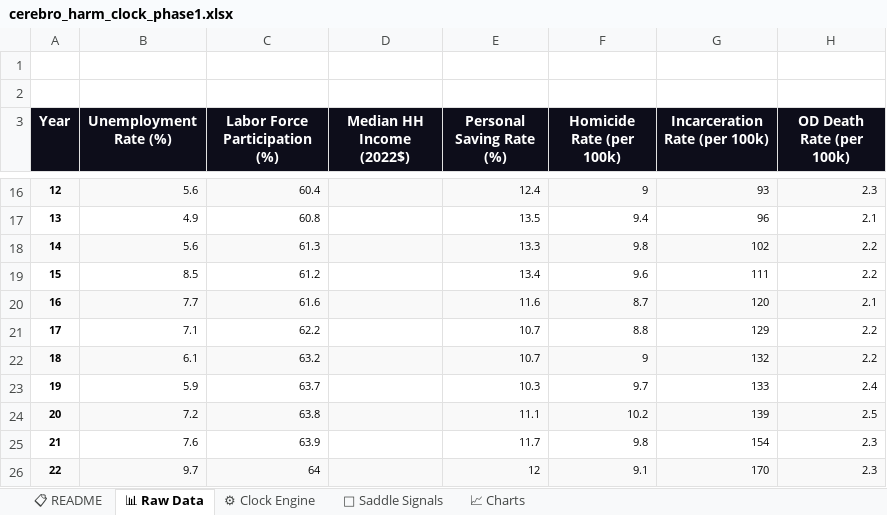
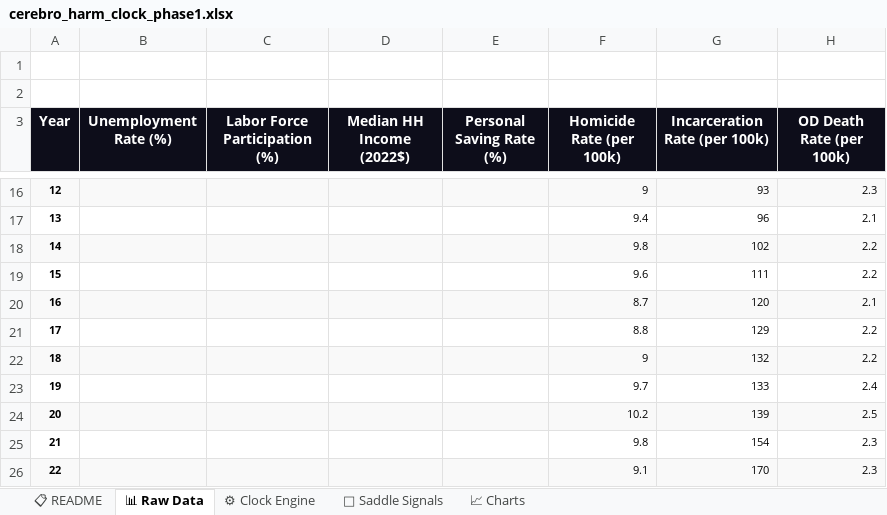
Before and after one commit to Jennaleighwilder/cerebro-app, an Excel workbook: cerebro_harm_clock_phase1.xlsx, sheet 📊 Raw Data, drawn as a sheet; only a part is shown, gaps mark what is left out; values as stored, in another font and other column widths than the file's, no borders; the diff covers the shown part only; the diff names each change by its address in the sheet, - before the commit and + after, or states it on an @@ line.

```diff
--- a/cerebro_harm_clock_phase1.xlsx (sheet 📊 Raw Data)
+++ b/cerebro_harm_clock_phase1.xlsx (sheet 📊 Raw Data)
-B16 (Unemployment Rate (%)): 5.6
+B16 (Unemployment Rate (%)): (empty)
-C16 (Labor Force Participation (%)): 60.4
+C16 (Labor Force Participation (%)): (empty)
-E16 (Personal Saving Rate (%)): 12.4
+E16 (Personal Saving Rate (%)): (empty)
-B17 (Unemployment Rate (%)): 4.9
+B17 (Unemployment Rate (%)): (empty)
-C17 (Labor Force Participation (%)): 60.8
+C17 (Labor Force Participation (%)): (empty)
-E17 (Personal Saving Rate (%)): 13.5
+E17 (Personal Saving Rate (%)): (empty)
-B18 (Unemployment Rate (%)): 5.6
+B18 (Unemployment Rate (%)): (empty)
-C18 (Labor Force Participation (%)): 61.3
+C18 (Labor Force Participation (%)): (empty)
-E18 (Personal Saving Rate (%)): 13.3
+E18 (Personal Saving Rate (%)): (empty)
-B19 (Unemployment Rate (%)): 8.5
+B19 (Unemployment Rate (%)): (empty)
-C19 (Labor Force Participation (%)): 61.2
+C19 (Labor Force Participation (%)): (empty)
-E19 (Personal Saving Rate (%)): 13.4
+E19 (Personal Saving Rate (%)): (empty)
-B20 (Unemployment Rate (%)): 7.7
+B20 (Unemployment Rate (%)): (empty)
-C20 (Labor Force Participation (%)): 61.6
+C20 (Labor Force Participation (%)): (empty)
-E20 (Personal Saving Rate (%)): 11.6
+E20 (Personal Saving Rate (%)): (empty)
-B21 (Unemployment Rate (%)): 7.1
+B21 (Unemployment Rate (%)): (empty)
-C21 (Labor Force Participation (%)): 62.2
+C21 (Labor Force Participation (%)): (empty)
-E21:E22 (Personal Saving Rate (%)): 10.7
+E21:E22 (Personal Saving Rate (%)): (empty)
-B22 (Unemployment Rate (%)): 6.1
+B22 (Unemployment Rate (%)): (empty)
-C22 (Labor Force Participation (%)): 63.2
+C22 (Labor Force Participation (%)): (empty)
-B23 (Unemployment Rate (%)): 5.9
+B23 (Unemployment Rate (%)): (empty)
-C23 (Labor Force Participation (%)): 63.7
+C23 (Labor Force Participation (%)): (empty)
-E23 (Personal Saving Rate (%)): 10.3
+E23 (Personal Saving Rate (%)): (empty)
-B24 (Unemployment Rate (%)): 7.2
+B24 (Unemployment Rate (%)): (empty)
-C24 (Labor Force Participation (%)): 63.8
+C24 (Labor Force Participation (%)): (empty)
-E24 (Personal Saving Rate (%)): 11.1
+E24 (Personal Saving Rate (%)): (empty)
-B25 (Unemployment Rate (%)): 7.6
+B25 (Unemployment Rate (%)): (empty)
-C25 (Labor Force Participation (%)): 63.9
+C25 (Labor Force Participation (%)): (empty)
-E25 (Personal Saving Rate (%)): 11.7
+E25 (Personal Saving Rate (%)): (empty)
-B26 (Unemployment Rate (%)): 9.7
+B26 (Unemployment Rate (%)): (empty)
-C26 (Labor Force Participation (%)): 64
+C26 (Labor Force Participation (%)): (empty)
-E26 (Personal Saving Rate (%)): 12
+E26 (Personal Saving Rate (%)): (empty)
```
Also changed, not shown: 203 edited cells elsewhere in this sheet, sheet 📈 Charts, sheet 🔮 Saddle Signals, 18 other files.
